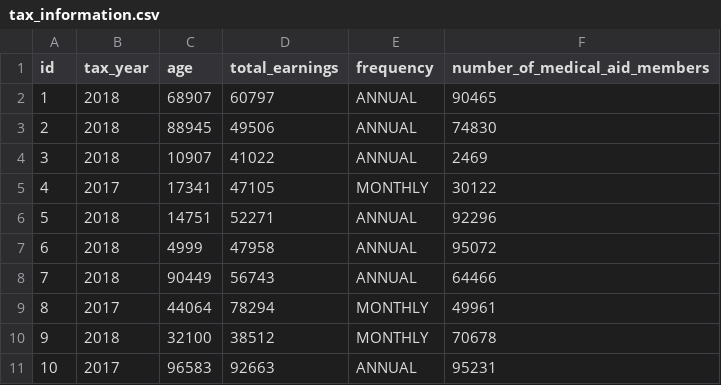
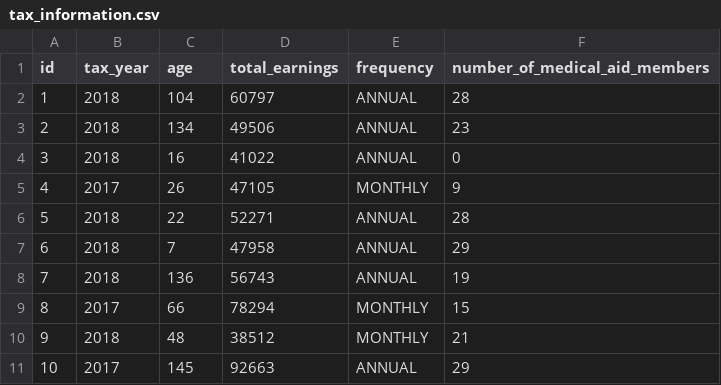
Before and after one commit to Adriot/psiber, a CSV file: src/main/resources/config/liquibase/fake-data/tax_information.csv, drawn as a sheet.

```diff
--- a/src/main/resources/config/liquibase/fake-data/tax_information.csv
+++ b/src/main/resources/config/liquibase/fake-data/tax_information.csv
@@ -1,11 +1,11 @@
 id;tax_year;age;total_earnings;frequency;number_of_medical_aid_members
-1;2018;68907;60797;ANNUAL;90465
-2;2018;88945;49506;ANNUAL;74830
-3;2018;10907;41022;ANNUAL;2469
-4;2017;17341;47105;MONTHLY;30122
-5;2018;14751;52271;ANNUAL;92296
-6;2018;4999;47958;ANNUAL;95072
-7;2018;90449;56743;ANNUAL;64466
-8;2017;44064;78294;MONTHLY;49961
-9;2018;32100;38512;MONTHLY;70678
-10;2017;96583;92663;ANNUAL;95231
+1;2018;104;60797;ANNUAL;28
+2;2018;134;49506;ANNUAL;23
+3;2018;16;41022;ANNUAL;0
+4;2017;26;47105;MONTHLY;9
+5;2018;22;52271;ANNUAL;28
+6;2018;7;47958;ANNUAL;29
+7;2018;136;56743;ANNUAL;19
+8;2017;66;78294;MONTHLY;15
+9;2018;48;38512;MONTHLY;21
+10;2017;145;92663;ANNUAL;29
```
Also changed, not shown: 8 other files.
